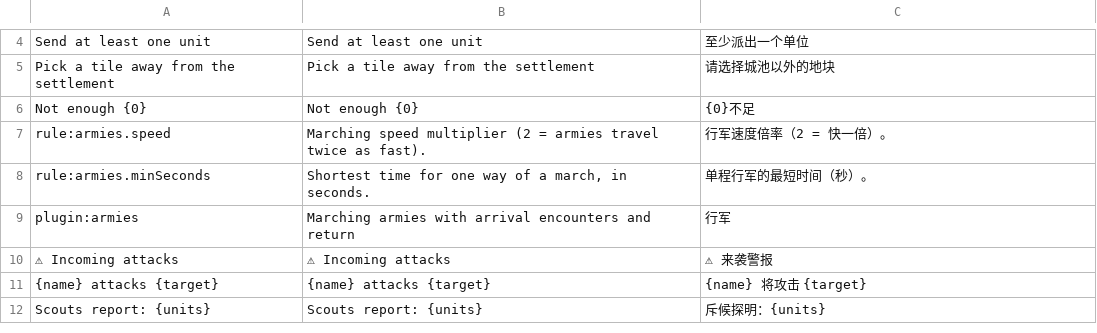
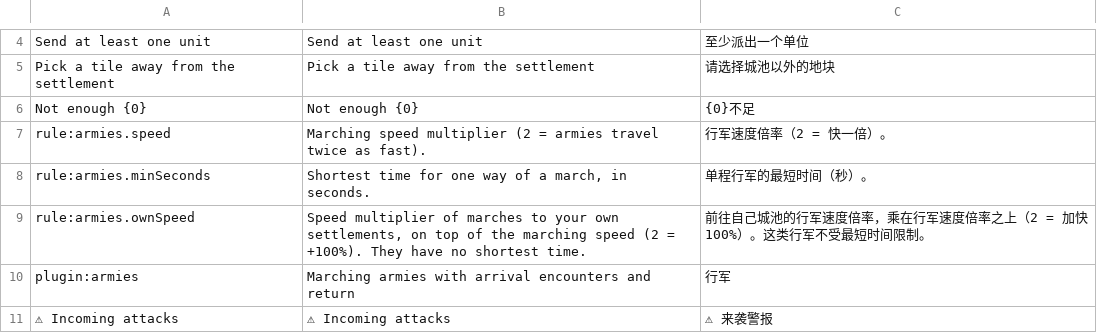
Before and after one commit to xczics/wargame, a CSV file: src/plugins/armies/data/i18n.csv, drawn as a sheet; only a part is shown, gaps mark what is left out; the shorter side is filled out with more unchanged rows; the diff names each change by its address in the sheet, - before the commit and + after, or states it on an @@ line.

```diff
--- a/src/plugins/armies/data/i18n.csv
+++ b/src/plugins/armies/data/i18n.csv
+row 9: rule:armies.ownSpeed | Speed multiplier of marches to your own settlements, on top of the marching speed (2 = +100%). They have no shortest time. | 前往自己城池的行军速度倍率，乘在行军速度倍率之上（2 = 加快 100%）。这类行军不受最短时间限制。
```
Also changed, not shown: 10 other files.
